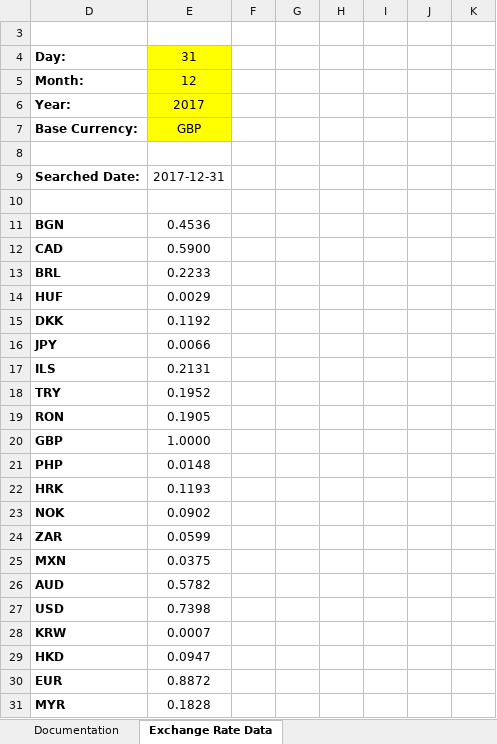
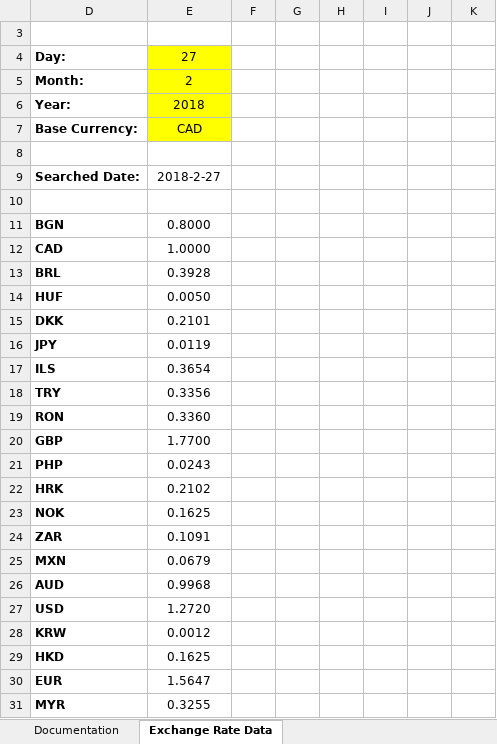
Before and after one commit to dmegaffi/VBA-GET-Requests, an Excel workbook: FX - GET.xlsm, sheet Exchange Rate Data, drawn as a sheet; only a part is shown; values as stored, in another font and other column widths than the file's, no borders; charts and pictures and table styles not drawn; the diff covers the shown part only; the diff names each change by its address in the sheet, - before the commit and + after, or states it on an @@ line.

Commit message:
Historical pricing sheet added

```diff
--- a/FX - GET.xlsm (sheet Exchange Rate Data)
+++ b/FX - GET.xlsm (sheet Exchange Rate Data)
-E4: 31
+E4: 27
-E5: 12
+E5: 2
-E6: 2017
+E6: 2018
-E7: GBP
+E7: CAD
-E9: 2017-12-31
+E9: 2018-2-27
-E11: 0.4536
+E11: 0.8000
-E12: 0.5900
+E12: 1.0000
-E13: 0.2233
+E13: 0.3928
-E14: 0.0029
+E14: 0.0050
-E15: 0.1192
+E15: 0.2101
-E16: 0.0066
+E16: 0.0119
-E17: 0.2131
+E17: 0.3654
-E18: 0.1952
+E18: 0.3356
-E19: 0.1905
+E19: 0.3360
-E20: 1.0000
+E20: 1.7700
-E21: 0.0148
+E21: 0.0243
-E22: 0.1193
+E22: 0.2102
-E23: 0.0902
+E23: 0.1625
-E24: 0.0599
+E24: 0.1091
-E25: 0.0375
+E25: 0.0679
-E26: 0.5782
+E26: 0.9968
-E27: 0.7398
+E27: 1.2720
-E28: 0.0007
+E28: 0.0012
-E29: 0.0947
+E29: 0.1625
-E30: 0.8872
+E30: 1.5647
-E31: 0.1828
+E31: 0.3255
```
Also changed, not shown: 11 edited cells elsewhere in this sheet, hidden cells, 1 other file.
